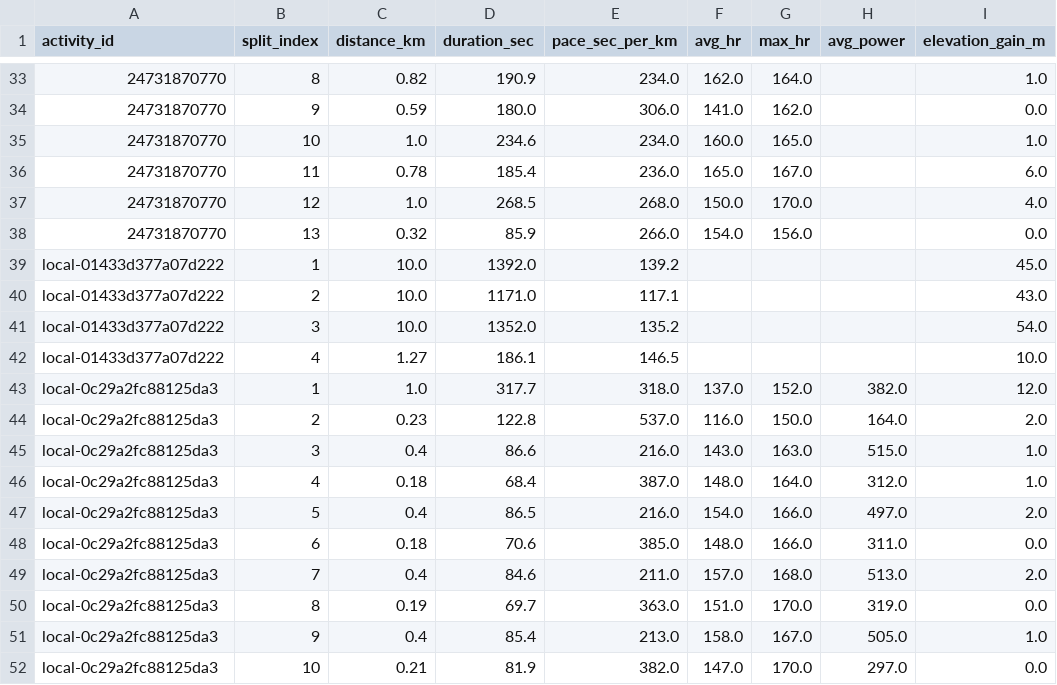
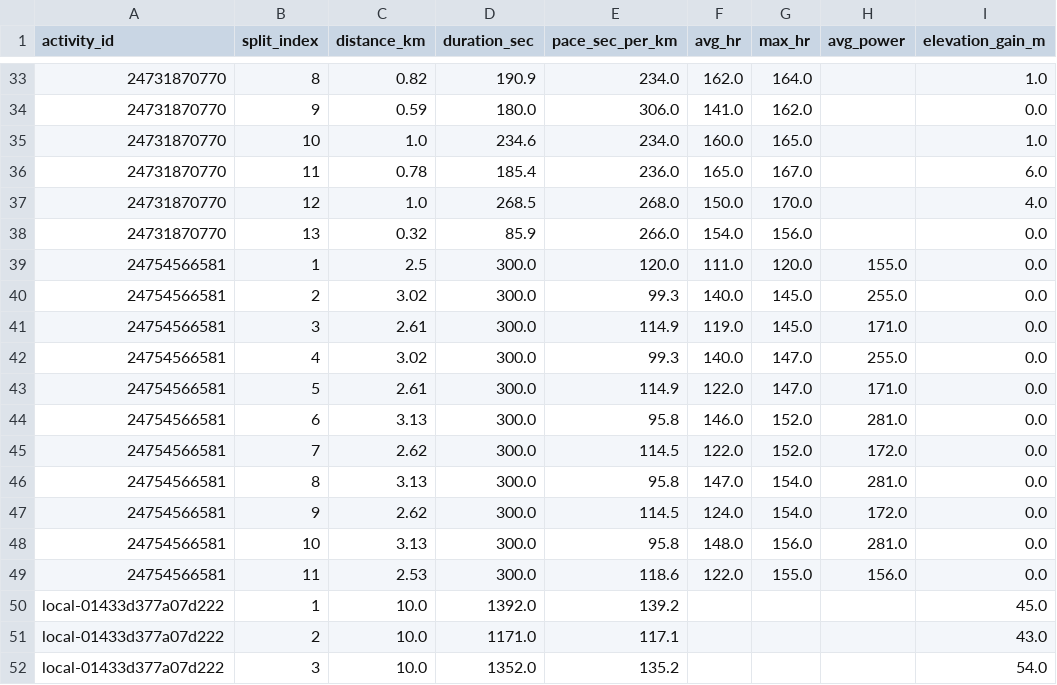
Before and after one commit to Physix21/LaufCoach, a CSV file: data/processed/splits.csv, drawn as a sheet; only a part is shown, gaps mark what is left out; the shorter side is filled out with more unchanged rows; the diff names each change by its address in the sheet, - before the commit and + after, or states it on an @@ line.

Commit message:
data: import October 17 Garmin activity

```diff
--- a/data/processed/splits.csv
+++ b/data/processed/splits.csv
+row 39: 24754566581 | 1 | 2.5 | 300.0 | 120.0 | 111.0 | 120.0 | 155.0 | 0.0
+row 40: 24754566581 | 2 | 3.02 | 300.0 | 99.3 | 140.0 | 145.0 | 255.0 | 0.0
+row 41: 24754566581 | 3 | 2.61 | 300.0 | 114.9 | 119.0 | 145.0 | 171.0 | 0.0
+row 42: 24754566581 | 4 | 3.02 | 300.0 | 99.3 | 140.0 | 147.0 | 255.0 | 0.0
+row 43: 24754566581 | 5 | 2.61 | 300.0 | 114.9 | 122.0 | 147.0 | 171.0 | 0.0
+row 44: 24754566581 | 6 | 3.13 | 300.0 | 95.8 | 146.0 | 152.0 | 281.0 | 0.0
+row 45: 24754566581 | 7 | 2.62 | 300.0 | 114.5 | 122.0 | 152.0 | 172.0 | 0.0
+row 46: 24754566581 | 8 | 3.13 | 300.0 | 95.8 | 147.0 | 154.0 | 281.0 | 0.0
+row 47: 24754566581 | 9 | 2.62 | 300.0 | 114.5 | 124.0 | 154.0 | 172.0 | 0.0
+row 48: 24754566581 | 10 | 3.13 | 300.0 | 95.8 | 148.0 | 156.0 | 281.0 | 0.0
+row 49: 24754566581 | 11 | 2.53 | 300.0 | 118.6 | 122.0 | 155.0 | 156.0 | 0.0
```
Also changed, not shown: data/processed/activities.csv, data/processed/weekly_summary.csv, 11 other files.
